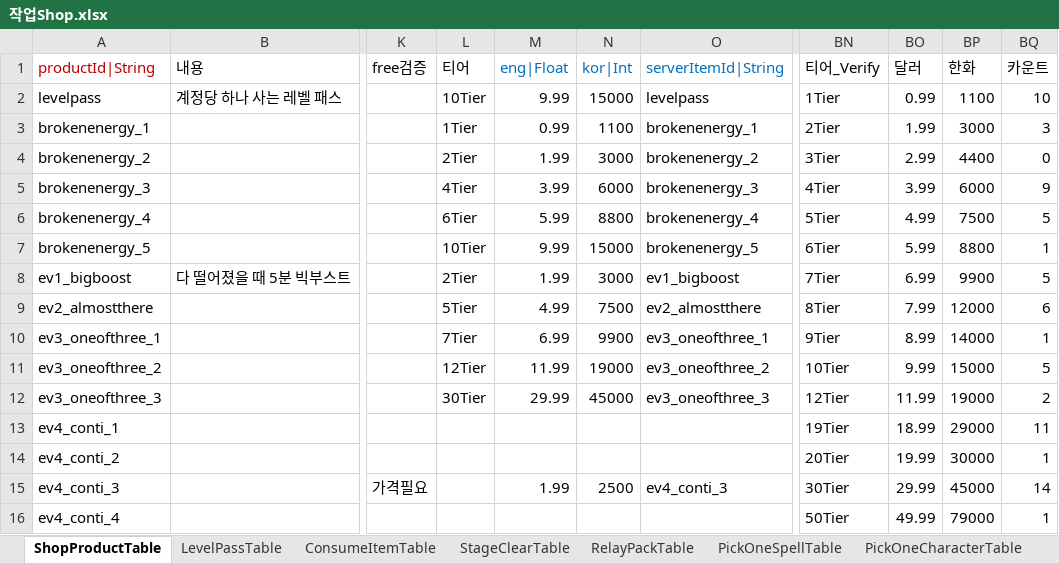
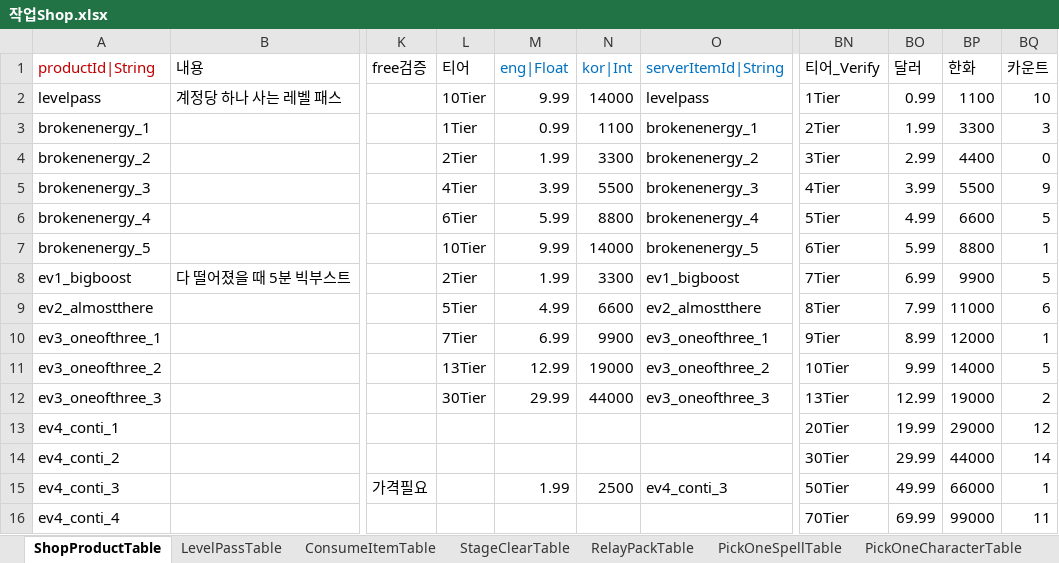
Before and after one commit to hayannal/ProjectNameless, an Excel workbook: Excel/작업Shop.xlsx, sheet ShopProductTable, drawn as a sheet; only a part is shown, gaps mark what is left out; values as stored, in another font and other column widths than the file's, no borders; the diff covers the shown part only; the diff names each change by its address in the sheet, - before the commit and + after, or states it on an @@ line.

```diff
--- a/Excel/작업Shop.xlsx (sheet ShopProductTable)
+++ b/Excel/작업Shop.xlsx (sheet ShopProductTable)
-N2 (kor|Int): 15000
+N2 (kor|Int): 14000
-BP3 (한화): 3000
+BP3 (한화): 3300
-N4 (kor|Int): 3000
+N4 (kor|Int): 3300
-N5 (kor|Int): 6000
+N5 (kor|Int): 5500
-BP5 (한화): 6000
+BP5 (한화): 5500
-BP6 (한화): 7500
+BP6 (한화): 6600
-N7 (kor|Int): 15000
+N7 (kor|Int): 14000
-N8 (kor|Int): 3000
+N8 (kor|Int): 3300
-N9 (kor|Int): 7500
+N9 (kor|Int): 6600
-BP9 (한화): 12000
+BP9 (한화): 11000
-BP10 (한화): 14000
+BP10 (한화): 12000
-L11 (티어): 12Tier
+L11 (티어): 13Tier
-M11 (eng|Float): 11.99
+M11 (eng|Float): 12.99
-BP11 (한화): 15000
+BP11 (한화): 14000
-N12 (kor|Int): 45000
+N12 (kor|Int): 44000
-BN12 (티어_Verify): 12Tier
+BN12 (티어_Verify): 13Tier
-BO12 (달러): 11.99
+BO12 (달러): 12.99
-BN13 (티어_Verify): 19Tier
+BN13 (티어_Verify): 20Tier
-BO13 (달러): 18.99
+BO13 (달러): 19.99
-BQ13 (카운트): 11
+BQ13 (카운트): 12
-BN14 (티어_Verify): 20Tier
+BN14 (티어_Verify): 30Tier
-BO14 (달러): 19.99
+BO14 (달러): 29.99
-BP14 (한화): 30000
+BP14 (한화): 44000
-BQ14 (카운트): 1
+BQ14 (카운트): 14
-BN15 (티어_Verify): 30Tier
+BN15 (티어_Verify): 50Tier
-BO15 (달러): 29.99
+BO15 (달러): 49.99
-BP15 (한화): 45000
+BP15 (한화): 66000
-BQ15 (카운트): 14
+BQ15 (카운트): 1
-BN16 (티어_Verify): 50Tier
+BN16 (티어_Verify): 70Tier
-BO16 (달러): 49.99
+BO16 (달러): 69.99
-BP16 (한화): 79000
+BP16 (한화): 99000
-BQ16 (카운트): 1
+BQ16 (카운트): 11
```
Also changed, not shown: 101 edited cells elsewhere in this sheet, Excel/Shop.xlsx, 1 other file.
